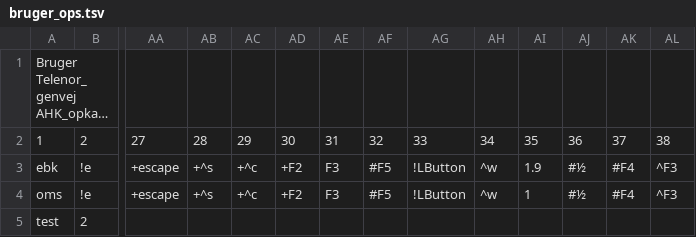
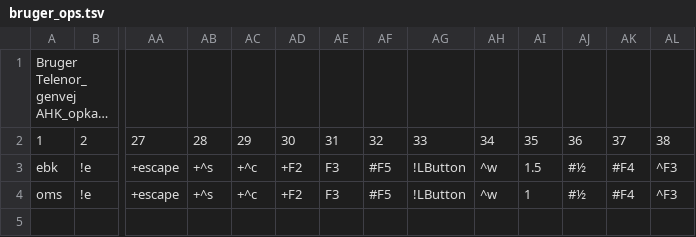
Before and after one commit to Emilbk/AHK, a TSV file: Trafikstyring/db/bruger_ops.tsv, drawn as a sheet; only a part is shown, gaps mark what is left out; long unchanged cells end in …; rows hold the shown columns only; the diff names each change by its address in the sheet, - before the commit and + after, or states it on an @@ line.

```diff
--- a/Trafikstyring/db/bruger_ops.tsv
+++ b/Trafikstyring/db/bruger_ops.tsv
-AI3: 1.9
+AI3: 1.5
-row 5: test | 2
```
Also changed, not shown: 1 other file.
